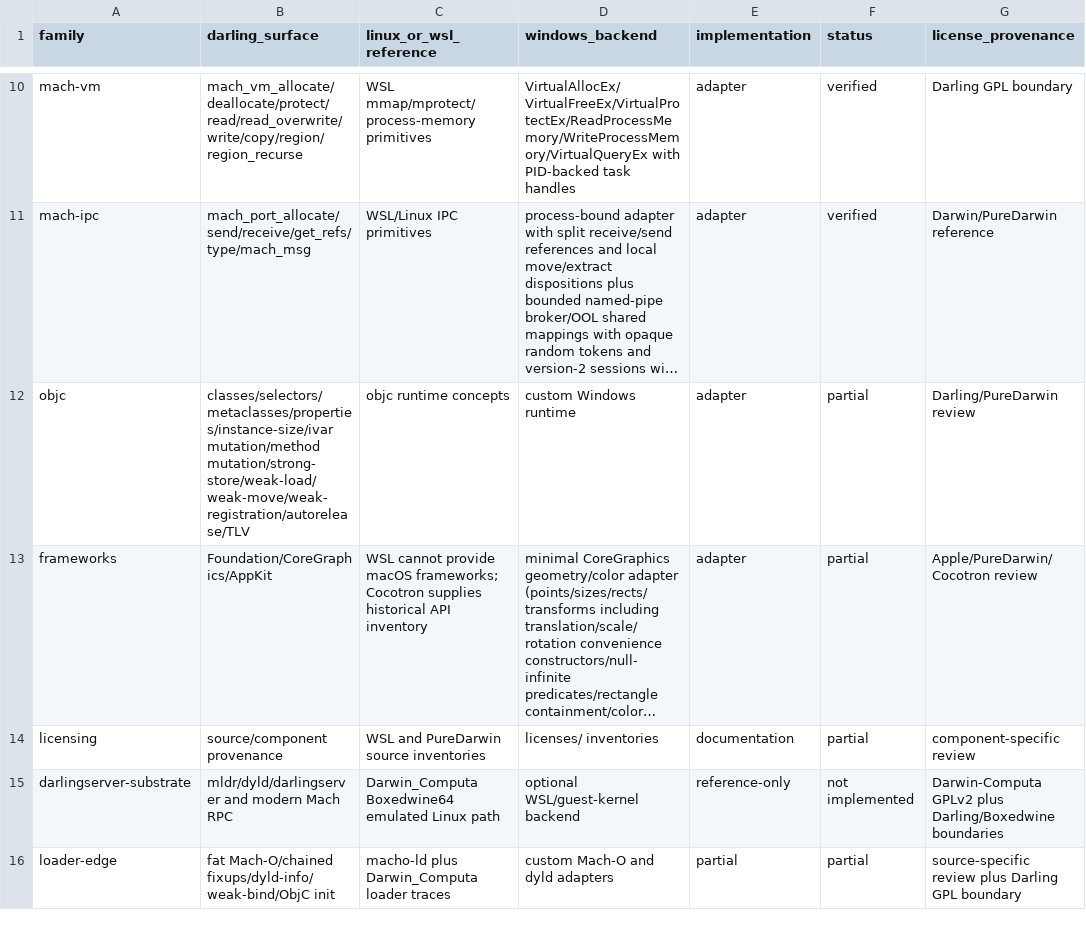
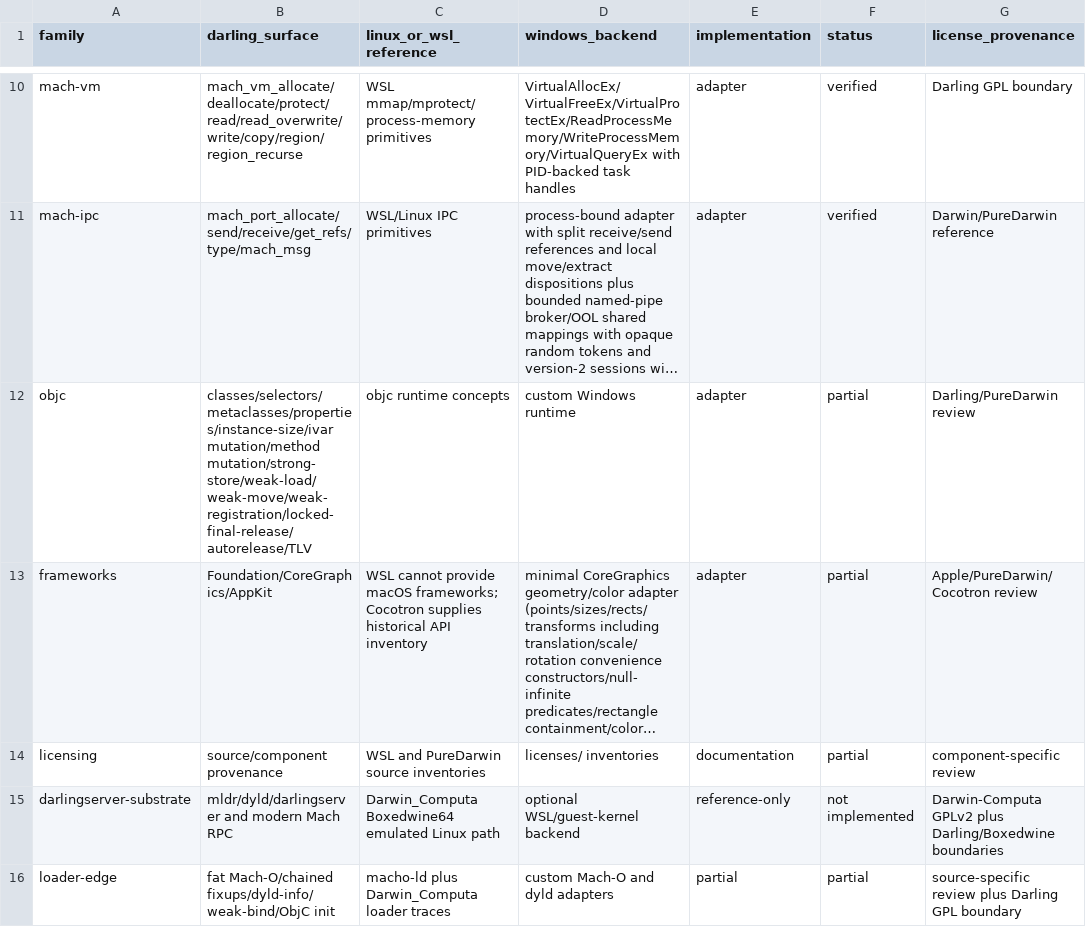
Before and after one commit to tarekwasfy01/Wintosh, a CSV file: PRIMITIVE-MATRIX.csv, drawn as a sheet; only a part is shown, gaps mark what is left out; long unchanged cells end in …; the diff names each change by its address in the sheet, - before the commit and + after, or states it on an @@ line.

Commit message:
Synchronize weak loads with final release

```diff
--- a/PRIMITIVE-MATRIX.csv
+++ b/PRIMITIVE-MATRIX.csv
-B12 (darling_surface): classes/selectors/metaclasses/properties/instance-size/ivar mutation/method mutation/strong-store/weak-load/weak-move/weak-registration/autorelease/TLV
+B12 (darling_surface): classes/selectors/metaclasses/properties/instance-size/ivar mutation/method mutation/strong-store/weak-load/weak-move/weak-registration/locked-final-release/autorelease/TLV
```
Also changed, not shown: 2 other files.
